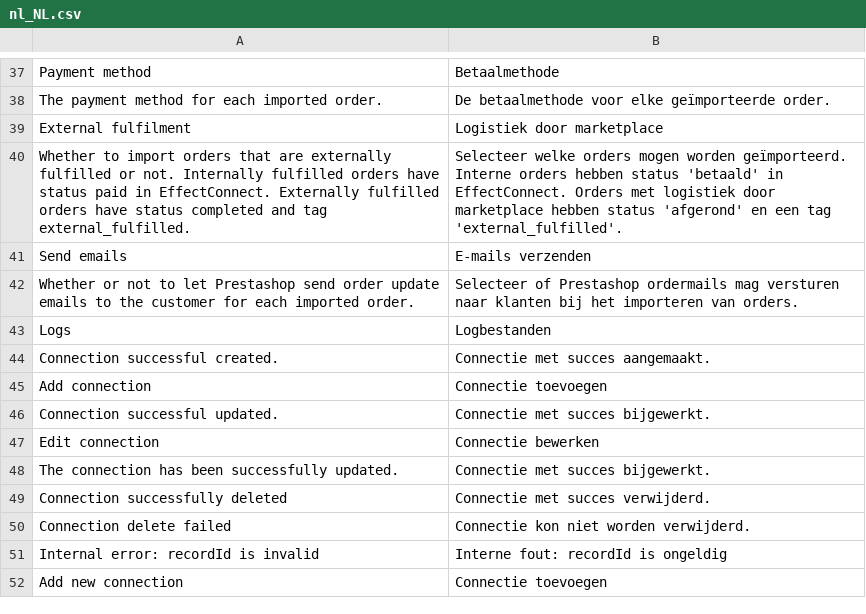
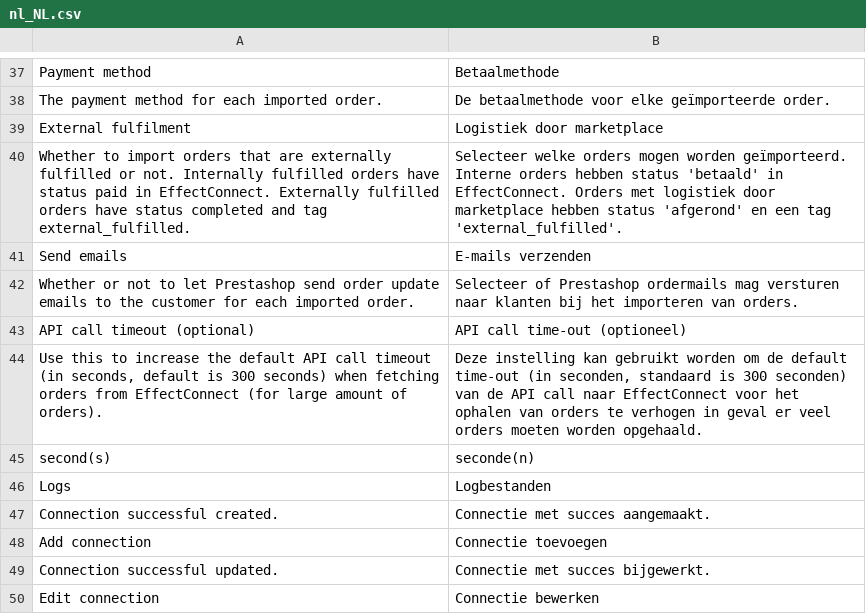
Before and after one commit to EffectConnect/MarketplacesPluginPS17, a CSV file: i18n/nl_NL.csv, drawn as a sheet; only a part is shown, gaps mark what is left out; the shorter side is filled out with more unchanged rows; the diff names each change by its address in the sheet, - before the commit and + after, or states it on an @@ line.

Commit message:
Added setting for API call timeout when importing orders.

```diff
--- a/i18n/nl_NL.csv
+++ b/i18n/nl_NL.csv
+row 43: API call timeout (optional) | API call time-out (optioneel)
+row 44: Use this to increase the default API call timeout (in seconds, default is 300 seconds) when fetching orders from EffectConnect (for large amount of orders). | Deze instelling kan gebruikt worden om de default time-out (in seconden, standaard is 300 seconden) van de API call naar EffectConnect voor het ophalen van orders te verhogen in geval er veel orders moeten worden opgehaald.
+row 45: second(s) | seconde(n)
```
Also changed, not shown: 9 other files.
